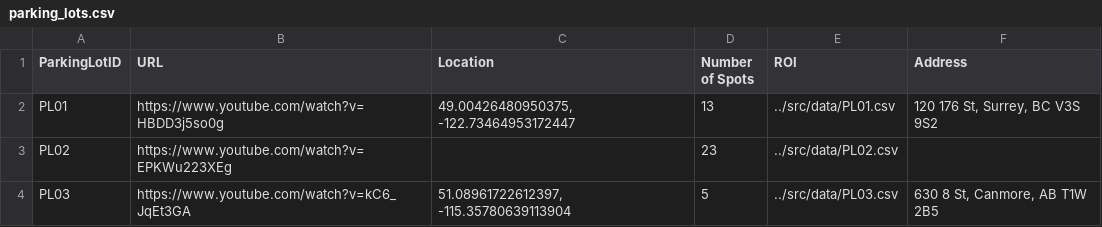
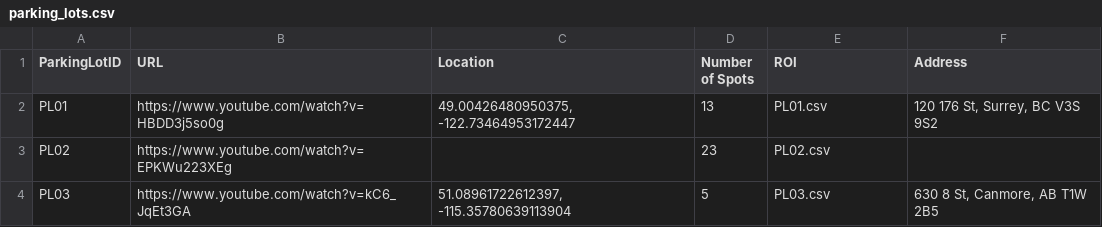
Before and after one commit to amannain122/spot-finder, a CSV file: src/data/parking_lots.csv, drawn as a sheet.

```diff
--- a/src/data/parking_lots.csv
+++ b/src/data/parking_lots.csv
@@ -1,4 +1,4 @@
 ParkingLotID,URL,Location,Number of Spots,ROI,Address
-PL01,https://www.youtube.com/watch?v=HBDD3j5so0g,"49.00426480950375, -122.73464953172447",13,../src/data/PL01.csv,"120 176 St, Surrey, BC V3S 9S2"
-PL02,https://www.youtube.com/watch?v=EPKWu223XEg,,23,../src/data/PL02.csv,
-PL03,https://www.youtube.com/watch?v=kC6_JqEt3GA,"51.08961722612397, -115.35780639113904",5,../src/data/PL03.csv,"630 8 St, Canmore, AB T1W 2B5"
+PL01,https://www.youtube.com/watch?v=HBDD3j5so0g,"49.00426480950375, -122.73464953172447",13,PL01.csv,"120 176 St, Surrey, BC V3S 9S2"
+PL02,https://www.youtube.com/watch?v=EPKWu223XEg,,23,PL02.csv,
+PL03,https://www.youtube.com/watch?v=kC6_JqEt3GA,"51.08961722612397, -115.35780639113904",5,PL03.csv,"630 8 St, Canmore, AB T1W 2B5"
```
Also changed, not shown: 1 other file.
